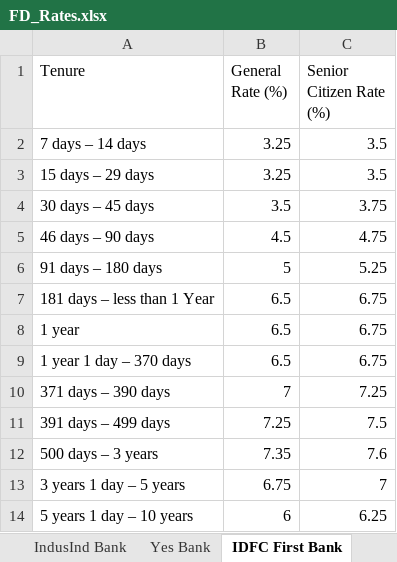
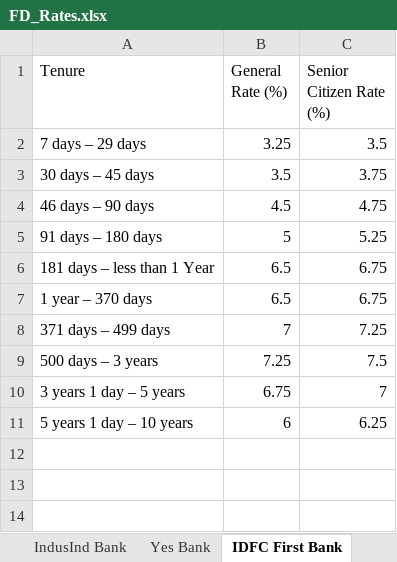
Before and after one commit to yashrao2607/web-scrape, an Excel workbook: output/FD_Rates.xlsx, sheet IDFC First Bank, drawn as a sheet; values as stored, in another font and other column widths than the file's, no borders; removed rows and columns are numbered as before the commit, all else as after; the diff names each change by its address in the sheet, - before the commit and + after, or states it on an @@ line.

Commit message:
Update FD_Rates.xlsx [skip ci]

```diff
--- a/output/FD_Rates.xlsx (sheet IDFC First Bank)
+++ b/output/FD_Rates.xlsx (sheet IDFC First Bank)
-row 2: 7 days – 14 days | 3.25 | 3.5
-A2 (Tenure): 15 days – 29 days
+A2 (Tenure): 7 days – 29 days
-row 8: 1 year | 6.5 | 6.75
-A7 (Tenure): 1 year 1 day – 370 days
+A7 (Tenure): 1 year – 370 days
-A8 (Tenure): 371 days – 390 days
+A8 (Tenure): 371 days – 499 days
-row 11: 391 days – 499 days | 7.25 | 7.5
-B9 (General Rate (%)): 7.35
+B9 (General Rate (%)): 7.25
-C9 (Senior Citizen Rate (%)): 7.6
+C9 (Senior Citizen Rate (%)): 7.5
```
